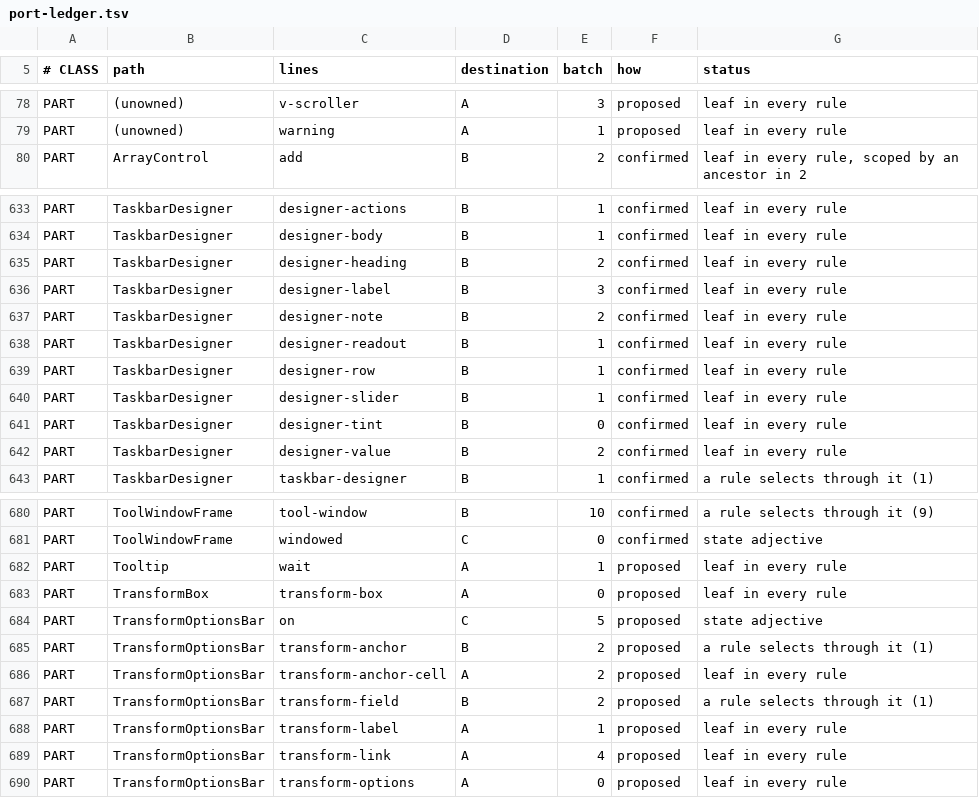
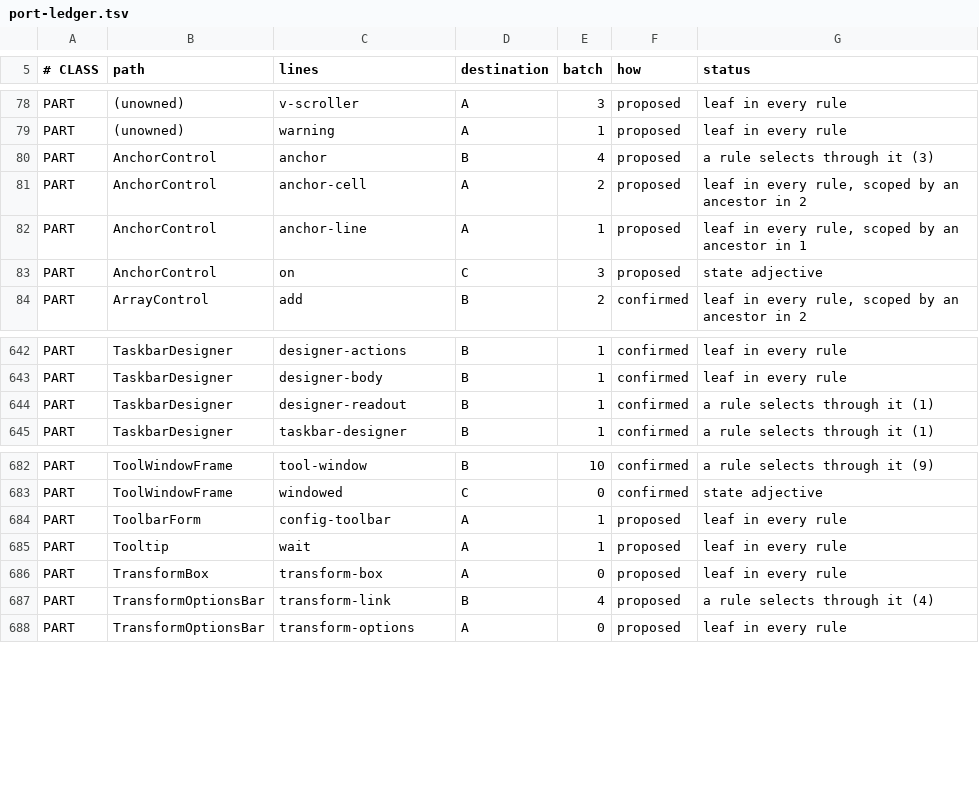
Before and after one commit to CrystalGraphics/CrystalGUI, a TSV file: tools/port/port-ledger.tsv, drawn as a sheet; only a part is shown, gaps mark what is left out; the diff covers the shown part only.

Commit message:
The config kit sits on Property, and every form is one ConfigForm
A field is a descriptor and a Property<T>, stored or derived over a model: an edit writes it, a change
elsewhere shows (announced, or polled after layout while the field is shown), typing is never overwritten,
and a gesture is one step of the property's history. PanelForm and ToolbarForm fill an inspector and a
toolbar with the same calls, so TransformOptionsBar, BuilderToolbar and TaskbarDesigner stop hand-rolling
controls, and five follow/echo/apply mechanisms collapse into ValueControl.bind. Adds the NOTE and ANCHOR
kinds, toggle booleans, short labels, and a Slider gesture signal so a track drag is one undo step.

```diff
--- a/tools/port/port-ledger.tsv
+++ b/tools/port/port-ledger.tsv
@@ -79,2 +79,6 @@ PART	(unowned)	v-scroller	A	3	proposed	leaf in every rule
 PART	(unowned)	warning	A	1	proposed	leaf in every rule
+PART	AnchorControl	anchor	B	4	proposed	a rule selects through it (3)
+PART	AnchorControl	anchor-cell	A	2	proposed	leaf in every rule, scoped by an ancestor in 2
+PART	AnchorControl	anchor-line	A	1	proposed	leaf in every rule, scoped by an ancestor in 1
+PART	AnchorControl	on	C	3	proposed	state adjective
 PART	ArrayControl	add	B	2	confirmed	leaf in every rule, scoped by an ancestor in 2
@@ -634,10 +643,3 @@ PART	TaskbarDesigner	designer-actions	B	1	confirmed	leaf in every rule
 PART	TaskbarDesigner	designer-body	B	1	confirmed	leaf in every rule
-PART	TaskbarDesigner	designer-heading	B	2	confirmed	leaf in every rule
-PART	TaskbarDesigner	designer-label	B	3	confirmed	leaf in every rule
-PART	TaskbarDesigner	designer-note	B	2	confirmed	leaf in every rule
-PART	TaskbarDesigner	designer-readout	B	1	confirmed	leaf in every rule
-PART	TaskbarDesigner	designer-row	B	1	confirmed	leaf in every rule
-PART	TaskbarDesigner	designer-slider	B	1	confirmed	leaf in every rule
-PART	TaskbarDesigner	designer-tint	B	0	confirmed	leaf in every rule
-PART	TaskbarDesigner	designer-value	B	2	confirmed	leaf in every rule
+PART	TaskbarDesigner	designer-readout	B	1	confirmed	a rule selects through it (1)
 PART	TaskbarDesigner	taskbar-designer	B	1	confirmed	a rule selects through it (1)
@@ -681,10 +683,6 @@ PART	ToolWindowFrame	tool-window	B	10	confirmed	a rule selects through it (9)
 PART	ToolWindowFrame	windowed	C	0	confirmed	state adjective
+PART	ToolbarForm	config-toolbar	A	1	proposed	leaf in every rule
 PART	Tooltip	wait	A	1	proposed	leaf in every rule
 PART	TransformBox	transform-box	A	0	proposed	leaf in every rule
-PART	TransformOptionsBar	on	C	5	proposed	state adjective
-PART	TransformOptionsBar	transform-anchor	B	2	proposed	a rule selects through it (1)
-PART	TransformOptionsBar	transform-anchor-cell	A	2	proposed	leaf in every rule
-PART	TransformOptionsBar	transform-field	B	2	proposed	a rule selects through it (1)
-PART	TransformOptionsBar	transform-label	A	1	proposed	leaf in every rule
-PART	TransformOptionsBar	transform-link	A	4	proposed	leaf in every rule
+PART	TransformOptionsBar	transform-link	B	4	proposed	a rule selects through it (4)
 PART	TransformOptionsBar	transform-options	A	0	proposed	leaf in every rule
```
Also changed, not shown: 6 added rows, 1 removed row and 12 edited cells elsewhere in this file, 59 other files.
